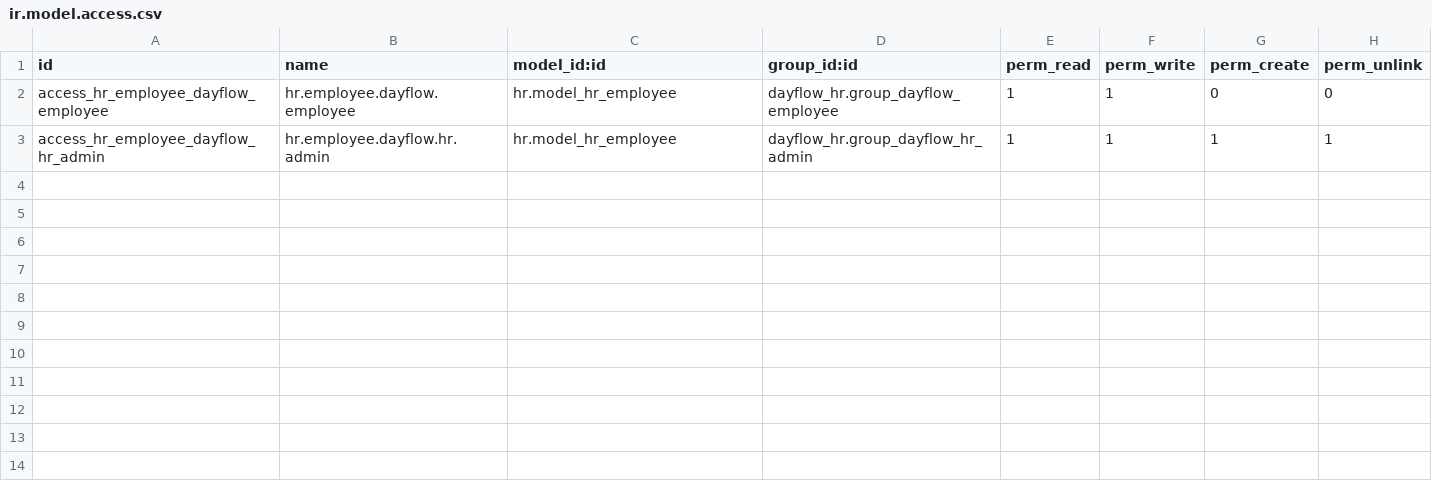
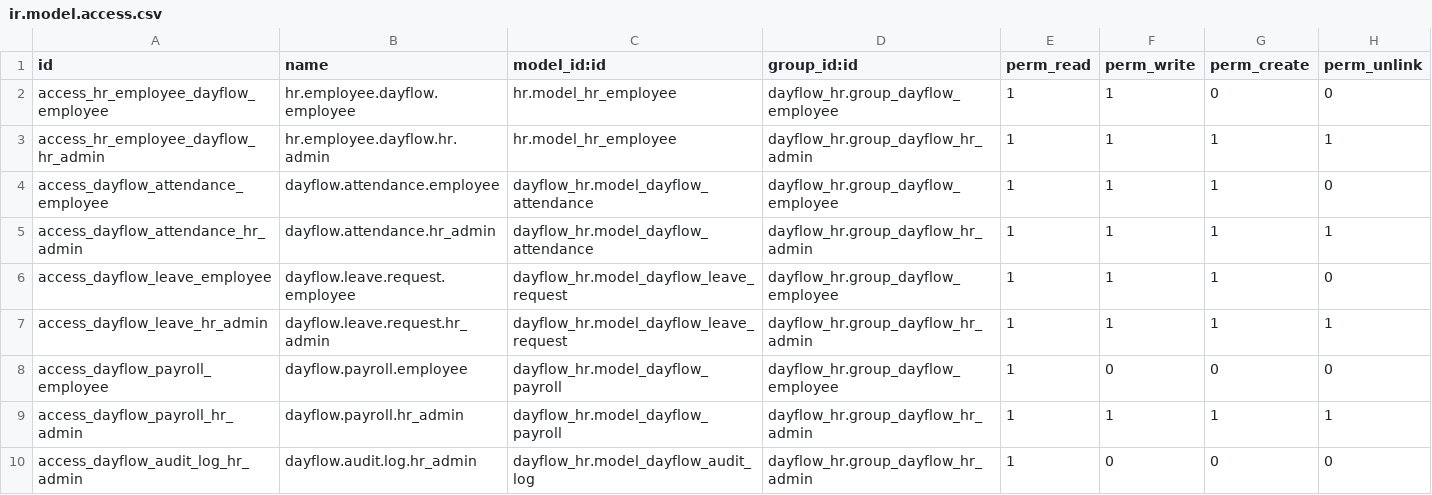
Before and after one commit to SurajMadhavarapu/odoo-nmit-2026--Dayflow, a CSV file: dayflow_hr/security/ir.model.access.csv, drawn as a sheet.

Commit message:
chore(hr): align employee and payroll with integration contract
- Merged origin/main (Suraj's dayflow_hr module) into feature/mani-hr-core
- Removed standalone dayflow/ module (was using wrong namespace)
- All Mani models now live inside dayflow_hr/ (single canonical module)

Key alignment changes:
- Employee ID: df_employee_id → employee_code (Suraj's canonical field)
- Security groups: dayflow.group_* → dayflow_hr.group_* throughout
- Module namespace: dayflow → dayflow_hr throughout

Files added to dayflow_hr/:
- models/attendance.py   (dayflow.attendance)
- models/leave.py        (dayflow.leave.request)
- models/payroll.py      (dayflow.payroll)
- models/audit_log.py    (dayflow.audit.log)
- views/employee_views.xml, attendance_views.xml, leave_views.xml
- views/payroll_views.xml, audit_log_views.xml, menu_views.xml
- data/demo_data.xml (4 users, 4 employees, 6 attendance, 3 leave, 3 payroll)

Suraj's files preserved untouched:
- controllers/main.py
- models/res_users.py (dayflow_role, register_dayflow_user)
- models/hr_employee.py employee_code field + SQL constraint (extended, not replaced)

Integration contract updated: INTEGRATION_CONTRACT.md

```diff
--- a/dayflow_hr/security/ir.model.access.csv
+++ b/dayflow_hr/security/ir.model.access.csv
@@ -3 +3,8 @@ access_hr_employee_dayflow_employee,hr.employee.dayflow.employee,hr.model_hr_emp
 access_hr_employee_dayflow_hr_admin,hr.employee.dayflow.hr.admin,hr.model_hr_employee,dayflow_hr.group_dayflow_hr_admin,1,1,1,1
+access_dayflow_attendance_employee,dayflow.attendance.employee,dayflow_hr.model_dayflow_attendance,dayflow_hr.group_dayflow_employee,1,1,1,0
+access_dayflow_attendance_hr_admin,dayflow.attendance.hr_admin,dayflow_hr.model_dayflow_attendance,dayflow_hr.group_dayflow_hr_admin,1,1,1,1
+access_dayflow_leave_employee,dayflow.leave.request.employee,dayflow_hr.model_dayflow_leave_request,dayflow_hr.group_dayflow_employee,1,1,1,0
+access_dayflow_leave_hr_admin,dayflow.leave.request.hr_admin,dayflow_hr.model_dayflow_leave_request,dayflow_hr.group_dayflow_hr_admin,1,1,1,1
+access_dayflow_payroll_employee,dayflow.payroll.employee,dayflow_hr.model_dayflow_payroll,dayflow_hr.group_dayflow_employee,1,0,0,0
+access_dayflow_payroll_hr_admin,dayflow.payroll.hr_admin,dayflow_hr.model_dayflow_payroll,dayflow_hr.group_dayflow_hr_admin,1,1,1,1
+access_dayflow_audit_log_hr_admin,dayflow.audit.log.hr_admin,dayflow_hr.model_dayflow_audit_log,dayflow_hr.group_dayflow_hr_admin,1,0,0,0
```
Also changed, not shown: 30 other files.
